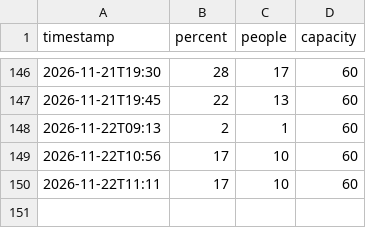
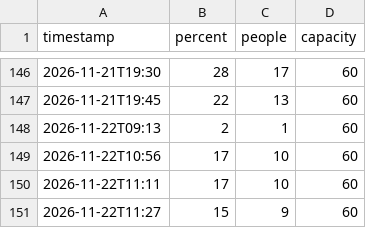
Before and after one commit to 23nebula-cpu/Sauna_CB, a CSV file: sauna_log.csv, drawn as a sheet; only a part is shown, gaps mark what is left out.

Commit message:
Sauna log 2026-11-22T11:27Z

```diff
--- a/sauna_log.csv
+++ b/sauna_log.csv
@@ -150 +150,2 @@ timestamp,percent,people,capacity
 2026-11-22T11:11,17,10,60
+2026-11-22T11:27,15,9,60
```
Also changed, not shown: 1 other file.
